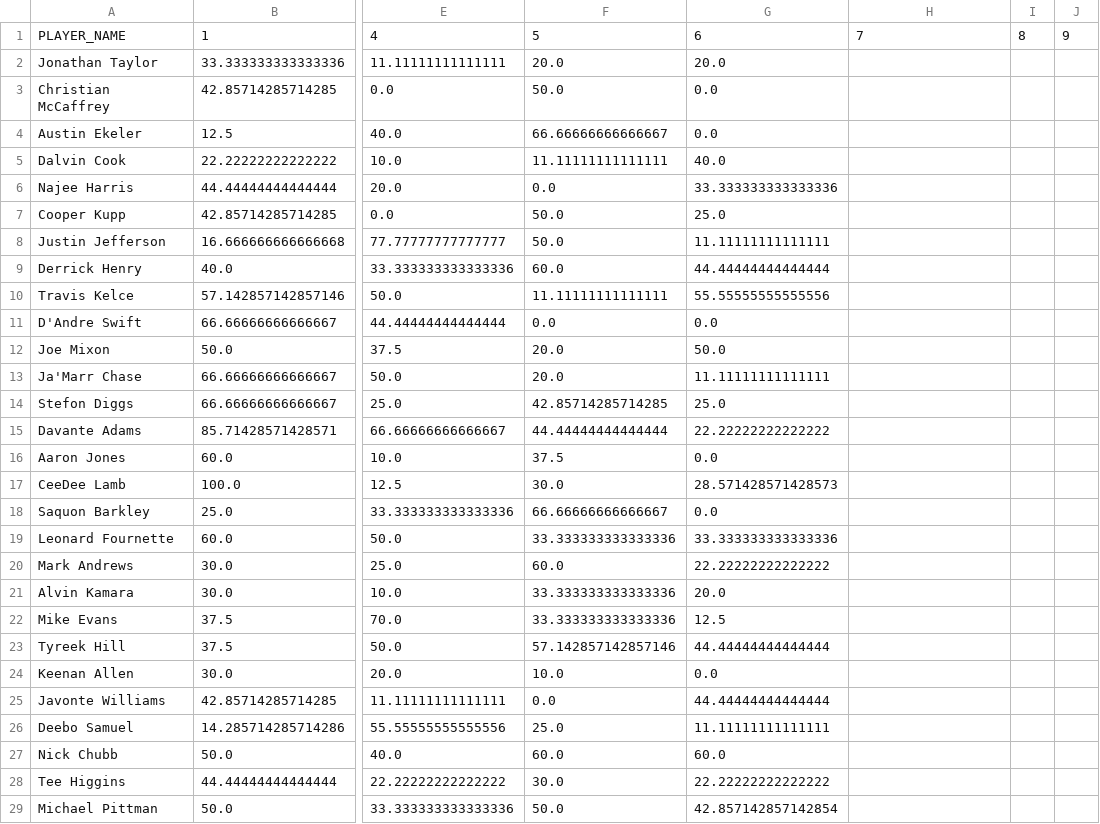
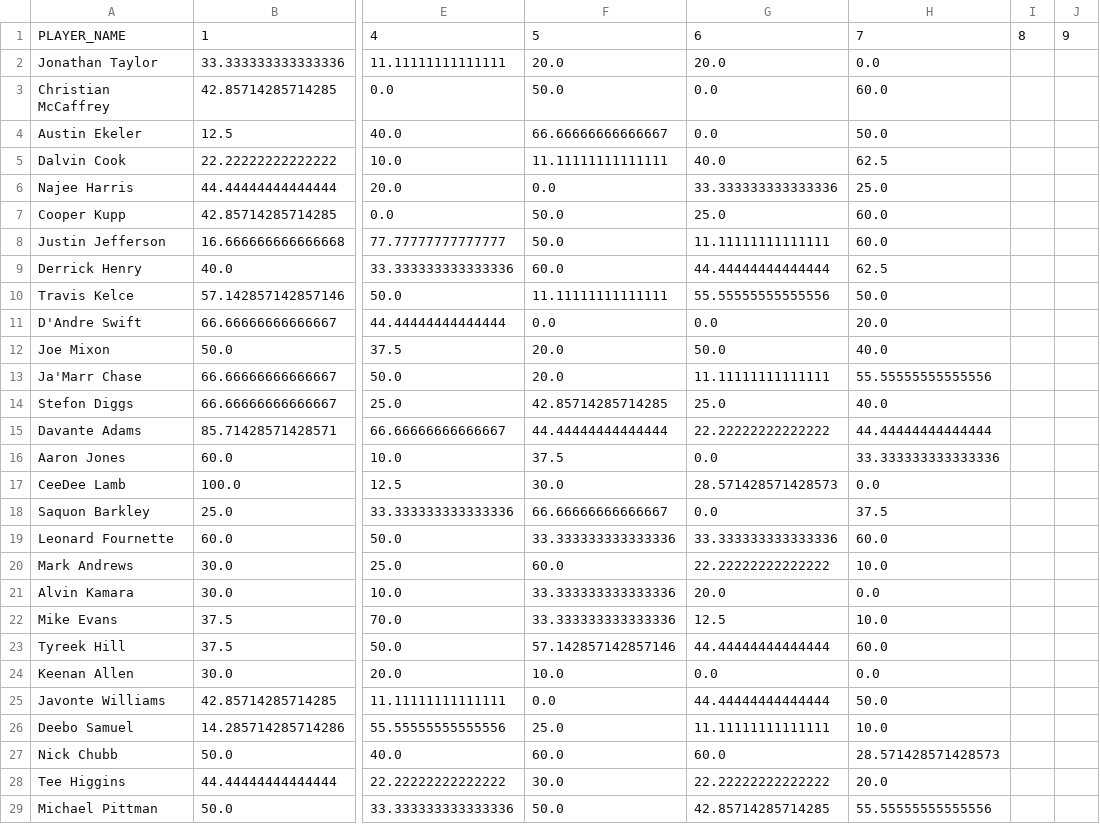
Before and after one commit to dfumo118/fantasy-sentiment-analysis, a CSV file: data/player_pos_data.csv, drawn as a sheet; only a part is shown, gaps mark what is left out; the diff covers the shown part only; the diff names each change by its address in the sheet, - before the commit and + after, or states it on an @@ line.

```diff
--- a/data/player_pos_data.csv
+++ b/data/player_pos_data.csv
-H2: (empty)
+H2: 0.0
-H3: (empty)
+H3: 60.0
-H4: (empty)
+H4: 50.0
-H5: (empty)
+H5: 62.5
-H6: (empty)
+H6: 25.0
-H7:H8: (empty)
+H7:H8: 60.0
-H9: (empty)
+H9: 62.5
-H10: (empty)
+H10: 50.0
-H11: (empty)
+H11: 20.0
-H12: (empty)
+H12: 40.0
-H13: (empty)
+H13: 55.55555555555556
-H14: (empty)
+H14: 40.0
-H15: (empty)
+H15: 44.44444444444444
-H16: (empty)
+H16: 33.333333333333336
-H17: (empty)
+H17: 0.0
-H18: (empty)
+H18: 37.5
-H19: (empty)
+H19: 60.0
-H20: (empty)
+H20: 10.0
-H21: (empty)
+H21: 0.0
-H22: (empty)
+H22: 10.0
-H23: (empty)
+H23: 60.0
-H24: (empty)
+H24: 0.0
-H25: (empty)
+H25: 50.0
-H26: (empty)
+H26: 10.0
-H27: (empty)
+H27: 28.571428571428573
-H28: (empty)
+H28: 20.0
-G29: 42.857142857142854
+G29: 42.85714285714285
-H29: (empty)
+H29: 55.55555555555556
```
Also changed, not shown: 72 edited cells elsewhere in this file, data/player_neg_data.csv, data/player_neu_data.csv.
